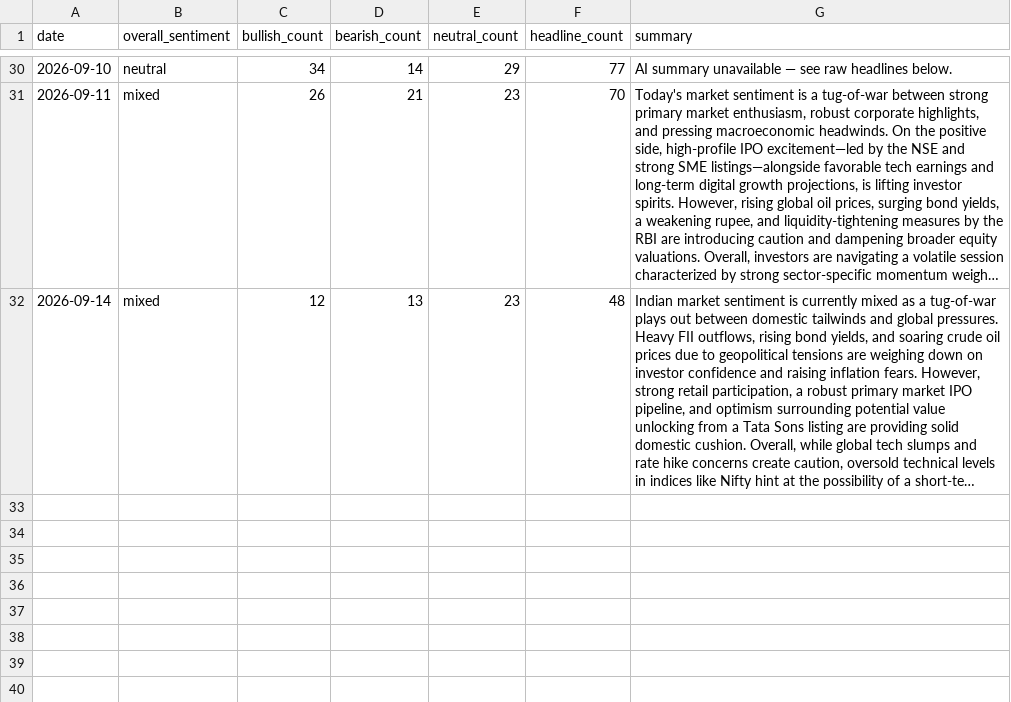
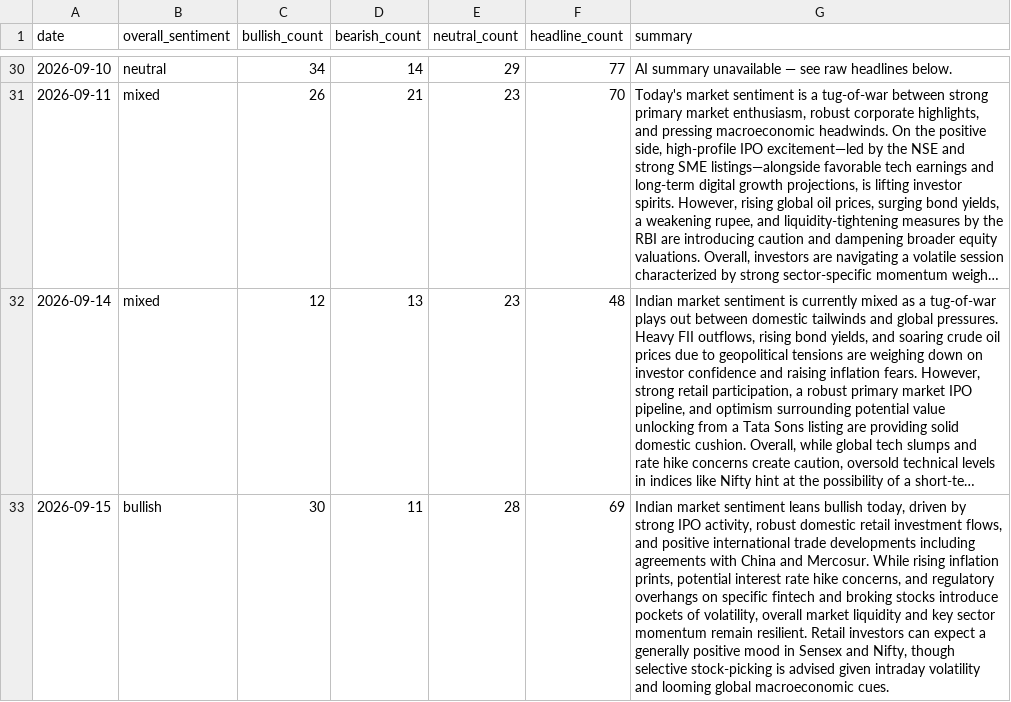
Before and after one commit to abhijithshailesh/market-sentiment-monitor, a CSV file: data/history.csv, drawn as a sheet; only a part is shown, gaps mark what is left out; long unchanged cells end in …; the diff names each change by its address in the sheet, - before the commit and + after, or states it on an @@ line.

```diff
--- a/data/history.csv
+++ b/data/history.csv
+row 33: 2026-09-15 | bullish | 30 | 11 | 28 | 69 | Indian market sentiment leans bullish today, driven by strong IPO activity, robust domestic retail investment flows, and positive international trade developments including agreements with China and Mercosur. While rising inflation prints, potential interest rate hike concerns, and regulatory overhangs on specific fintech and broking stocks introduce pockets of volatility, overall market liquidity and key sector momentum remain resilient. Retail investors can expect a generally positive mood in Sensex and Nifty, though selective stock-picking is advised given intraday volatility and looming global macroeconomic cues.
```
Also changed, not shown: 1 other file.
